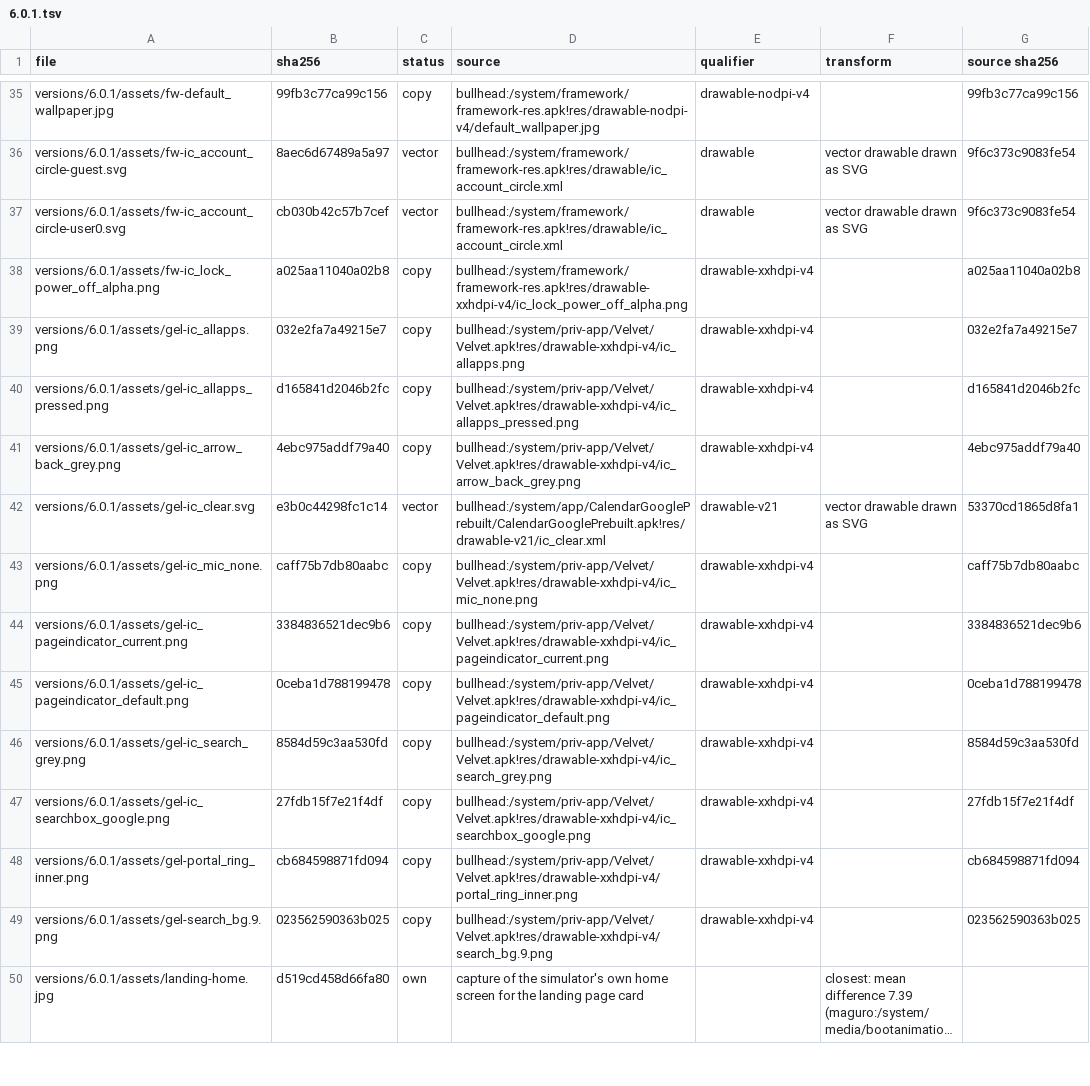
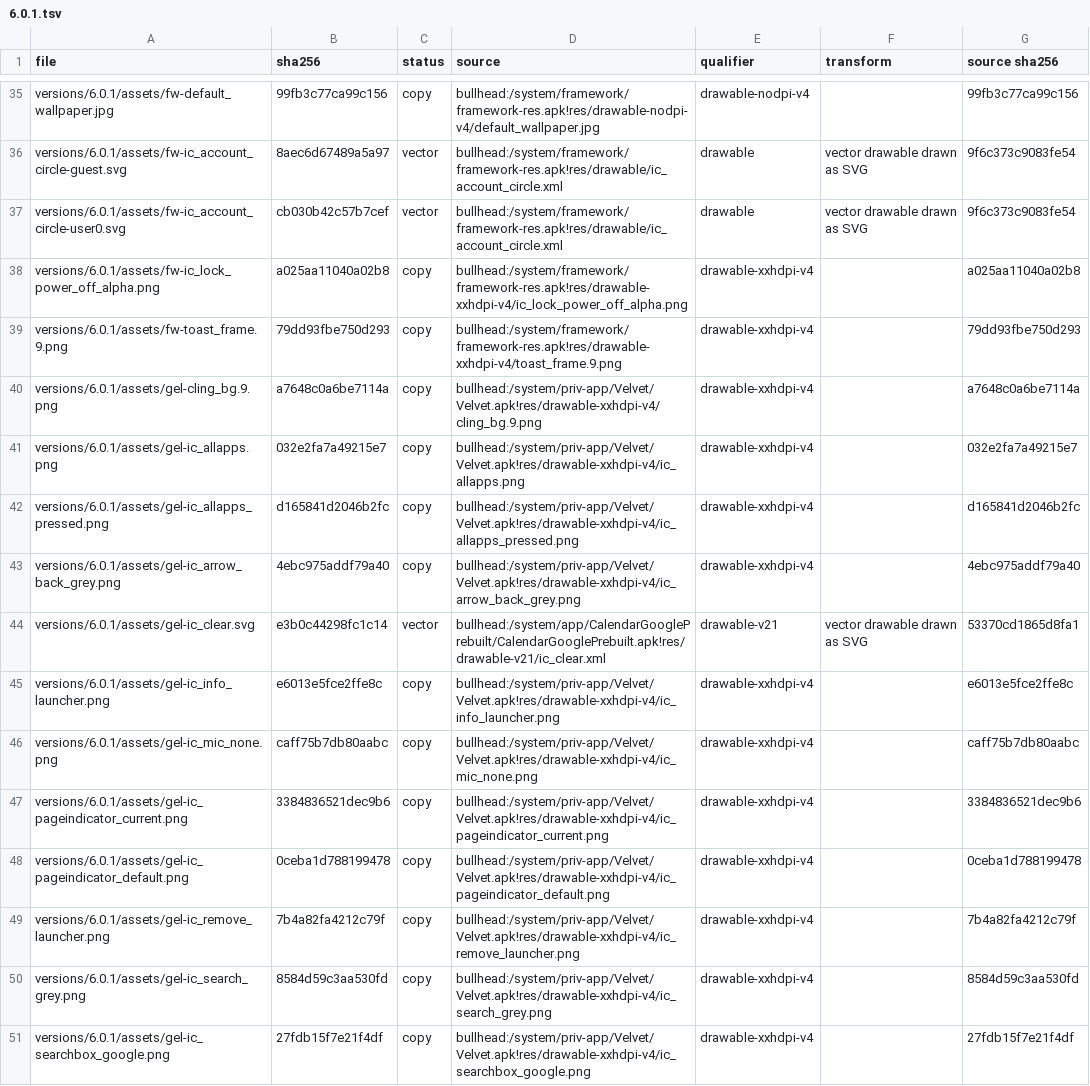
Before and after one commit to szabolevi98/android-simulator, a TSV file: docs/reports/assets/6.0.1.tsv, drawn as a sheet; only a part is shown, gaps mark what is left out; the shorter side is filled out with more unchanged rows; long unchanged cells end in …; the diff covers the shown part only; the diff names each change by its address in the sheet, - before the commit and + after, or states it on an @@ line.

Commit message:
Android 6.0.1 home screen interactions and Toast: a long press on an icon (workspace, hotseat, folder or drawer) picks it up as Launcher3's DragController does, the search bar giving way to search_drop_target_bar.xml (Remove, App info with their hover tints); dropping on a free cell or hotseat slot moves it, on an app makes a folder, on a folder adds to it, a folder left with one item becomes that item; a long press on the background opens overview mode (the pages at 70 % on screenpanel, 104.5 px up, the Wallpapers / Widgets / Settings panel of overview_panel.xml); folders can be renamed; the first run shows the long-press cling with longpress_cling_welcome_content.xml on cling_bg until GOT IT or a long press. Toast: transient_notification.xml on toast_frame, 64 dp above the navigation bar, 2 / 3.5 s.

```diff
--- a/docs/reports/assets/6.0.1.tsv
+++ b/docs/reports/assets/6.0.1.tsv
+row 39: versions/6.0.1/assets/fw-toast_frame.9.png | 79dd93fbe750d293 | copy | bullhead:/system/framework/framework-res.apk!res/drawable-xxhdpi-v4/toast_frame.9.png | drawable-xxhdpi-v4 |  | 79dd93fbe750d293
+row 40: versions/6.0.1/assets/gel-cling_bg.9.png | a7648c0a6be7114a | copy | bullhead:/system/priv-app/Velvet/Velvet.apk!res/drawable-xxhdpi-v4/cling_bg.9.png | drawable-xxhdpi-v4 |  | a7648c0a6be7114a
+row 45: versions/6.0.1/assets/gel-ic_info_launcher.png | e6013e5fce2ffe8c | copy | bullhead:/system/priv-app/Velvet/Velvet.apk!res/drawable-xxhdpi-v4/ic_info_launcher.png | drawable-xxhdpi-v4 |  | e6013e5fce2ffe8c
+row 49: versions/6.0.1/assets/gel-ic_remove_launcher.png | 7b4a82fa4212c79f | copy | bullhead:/system/priv-app/Velvet/Velvet.apk!res/drawable-xxhdpi-v4/ic_remove_launcher.png | drawable-xxhdpi-v4 |  | 7b4a82fa4212c79f
```
Also changed, not shown: 7 added rows elsewhere in this file, docs/data/mm-assets.tsv, 22 other files.
